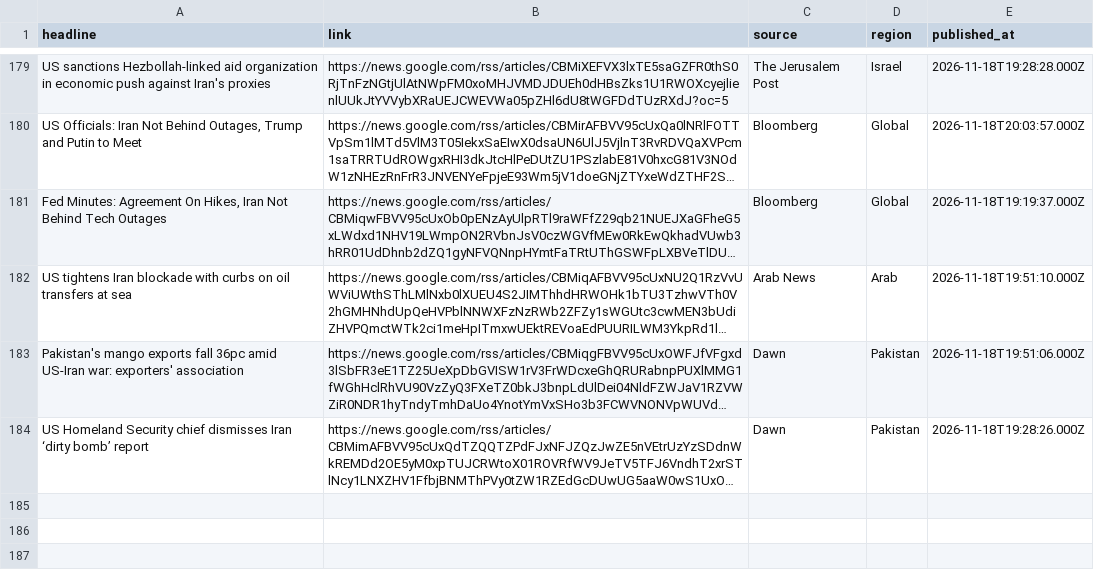
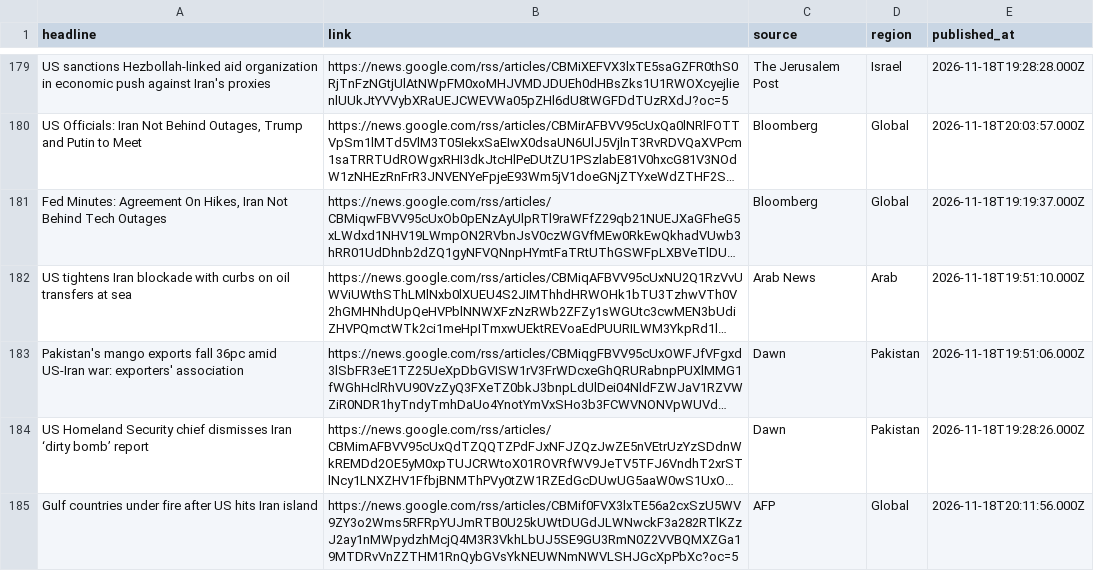
Before and after one commit to rajabzadehalidip/iran-news, a CSV file: news/2026-11-18.csv, drawn as a sheet; only a part is shown, gaps mark what is left out; long unchanged cells end in …; the diff names each change by its address in the sheet, - before the commit and + after, or states it on an @@ line.

Commit message:
Add 1 headlines for 2026-11-18

```diff
--- a/news/2026-11-18.csv
+++ b/news/2026-11-18.csv
+row 185: Gulf countries under fire after US hits Iran island | https://news.google.com/rss/articles/CBMif0FVX3lxTE56a2cxSzU5WV9ZY3o2Wms5RFRpYUJmRTB0U25kUWtDUGdJLWNwckF3a282RTlKZzJ2ay1nMWpydzhMcjQ4M3R3VkhLbUJ5SE9GU3RmN0Z2VVBQMXZGa19MTDRvVnZZTHM1RnQybGVsYkNEUWNmNWVLSHJGcXpPbXc?oc=5 | AFP | Global | 2026-11-18T20:11:56.000Z
```
